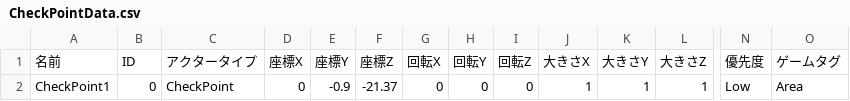
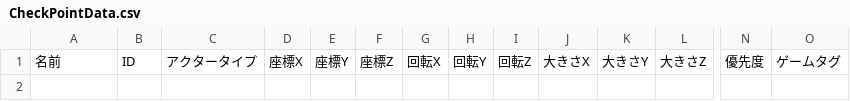
Before and after one commit to lovecap7/UnityEditer, a CSV file: MyUnityEditer/Assets/CSV/NieR/Stage3/CheckPointData.csv, drawn as a sheet; only a part is shown, gaps mark what is left out; rows hold the shown columns only; the diff names each change by its address in the sheet, - before the commit and + after, or states it on an @@ line.

```diff
--- a/MyUnityEditer/Assets/CSV/NieR/Stage3/CheckPointData.csv
+++ b/MyUnityEditer/Assets/CSV/NieR/Stage3/CheckPointData.csv
-row 2: CheckPoint1 | 0 | CheckPoint | 0 | -0.9 | -21.37 | 0 | 0 | 0 | 1 | 1 | 1 | Low | Area
```
Also changed, not shown: MyUnityEditer/Assets/CSV/NieR/Stage3/BattleArea.csv, MyUnityEditer/Assets/CSV/NieR/Stage3/CharaStatusData.csv, 24 other files.
